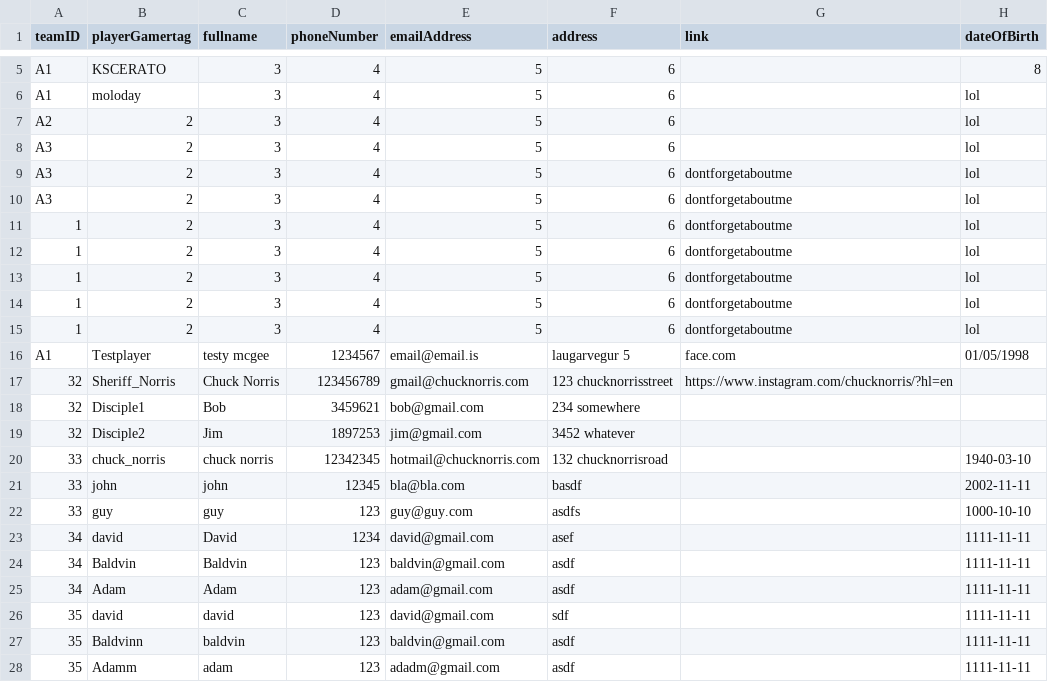
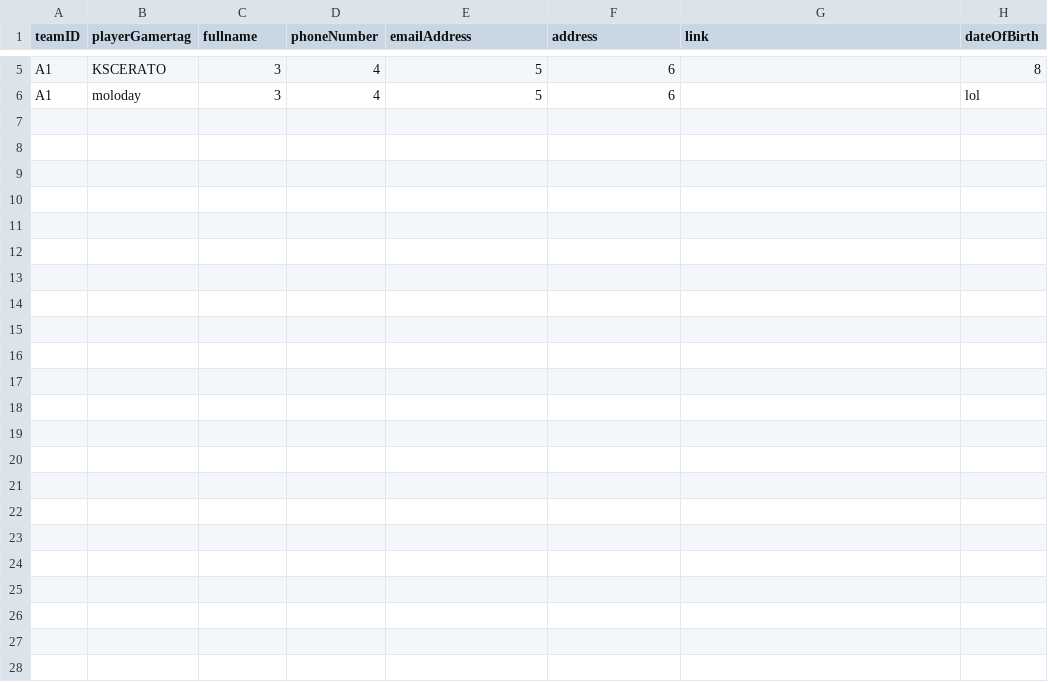
Before and after one commit to DavidAzathoth/verklegt1_2025_h-pur27, a CSV file: StorageLayer/Data/players.csv, drawn as a sheet; only a part is shown, gaps mark what is left out; the diff names each change by its address in the sheet, - before the commit and + after, or states it on an @@ line.

Commit message:
Baldvin

```diff
--- a/StorageLayer/Data/players.csv
+++ b/StorageLayer/Data/players.csv
-row 7: A2 | 2 | 3 | 4 | 5 | 6 |  | lol
-row 8: A3 | 2 | 3 | 4 | 5 | 6 |  | lol
-row 9: A3 | 2 | 3 | 4 | 5 | 6 | dontforgetaboutme | lol
-row 10: A3 | 2 | 3 | 4 | 5 | 6 | dontforgetaboutme | lol
-row 11: 1 | 2 | 3 | 4 | 5 | 6 | dontforgetaboutme | lol
-row 12: 1 | 2 | 3 | 4 | 5 | 6 | dontforgetaboutme | lol
-row 13: 1 | 2 | 3 | 4 | 5 | 6 | dontforgetaboutme | lol
-row 14: 1 | 2 | 3 | 4 | 5 | 6 | dontforgetaboutme | lol
-row 15: 1 | 2 | 3 | 4 | 5 | 6 | dontforgetaboutme | lol
-row 16: A1 | Testplayer | testy mcgee | 1234567 | email@email.is | laugarvegur 5 | face.com | 01/05/1998
-row 17: 32 | Sheriff_Norris | Chuck Norris | 123456789 | gmail@chucknorris.com | 123 chucknorrisstreet | https://www.instagram.com/chucknorris/?hl=en
-row 18: 32 | Disciple1 | Bob | 3459621 | bob@gmail.com | 234 somewhere
-row 19: 32 | Disciple2 | Jim | 1897253 | jim@gmail.com | 3452 whatever
-row 20: 33 | chuck_norris | chuck norris | 12342345 | hotmail@chucknorris.com | 132 chucknorrisroad |  | 1940-03-10
-row 21: 33 | john | john | 12345 | bla@bla.com | basdf |  | 2002-11-11
-row 22: 33 | guy | guy | 123 | guy@guy.com | asdfs |  | 1000-10-10
-row 23: 34 | david | David | 1234 | david@gmail.com | asef |  | 1111-11-11
-row 24: 34 | Baldvin | Baldvin | 123 | baldvin@gmail.com | asdf |  | 1111-11-11
-row 25: 34 | Adam | Adam | 123 | adam@gmail.com | asdf |  | 1111-11-11
-row 26: 35 | david | david | 123 | david@gmail.com | sdf |  | 1111-11-11
-row 27: 35 | Baldvinn | baldvin | 123 | baldvin@gmail.com | asdf |  | 1111-11-11
-row 28: 35 | Adamm | adam | 123 | adadm@gmail.com | asdf |  | 1111-11-11
```
Also changed, not shown: StorageLayer/Data/bracket.csv, 15 other files.
